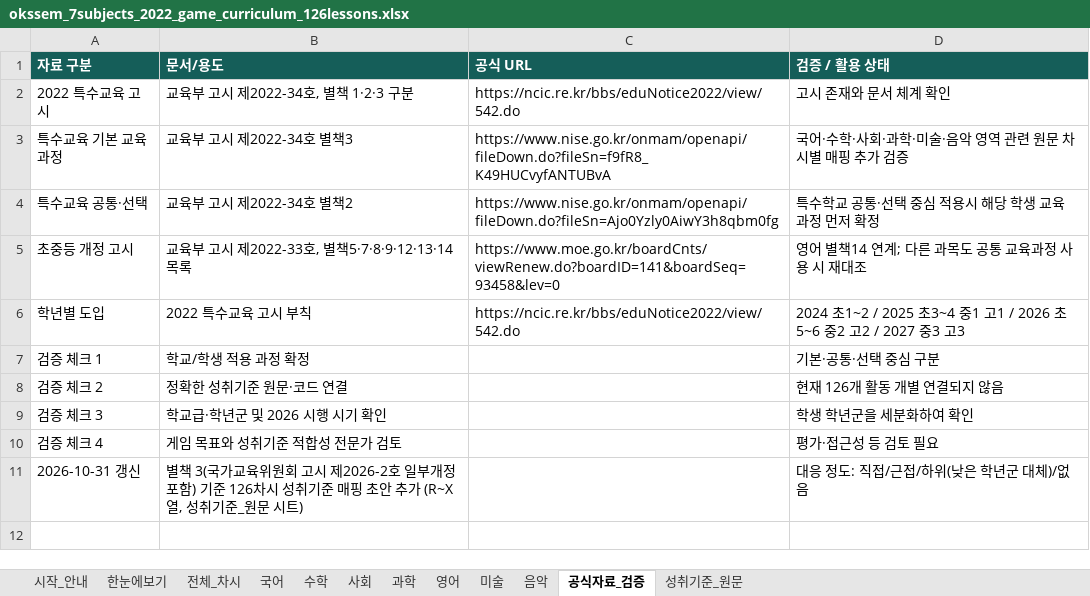
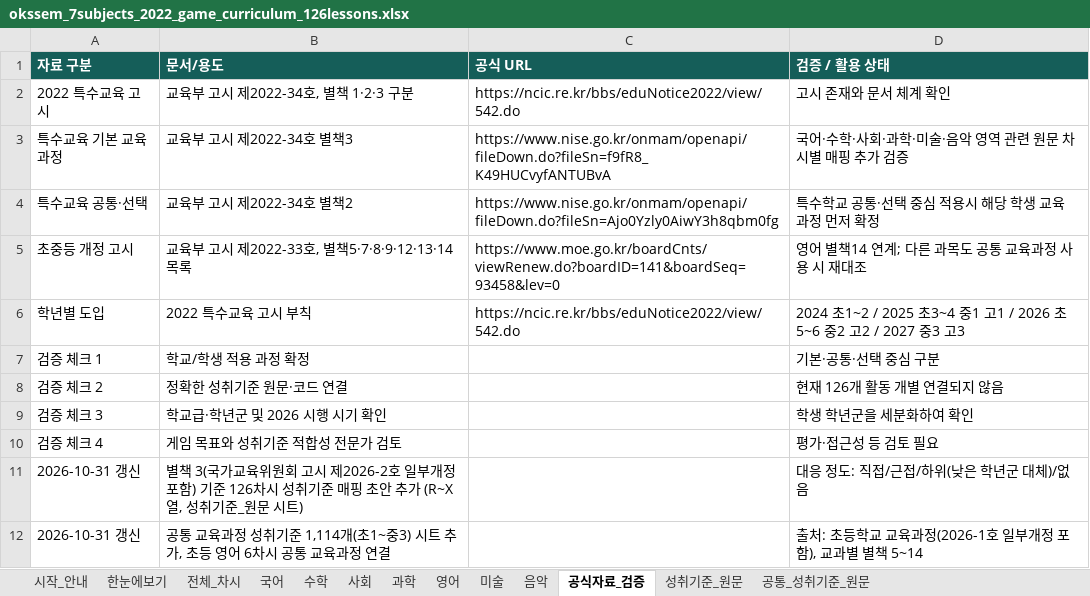
Before and after one commit to fumon1218/oks-class, an Excel workbook: curriculum/source/okssem_7subjects_2022_game_curriculum_126lessons.xlsx, sheet 공식자료_검증, drawn as a sheet; values as stored, in another font and other column widths than the file's, no borders; the diff names each change by its address in the sheet, - before the commit and + after, or states it on an @@ line.

```diff
--- a/curriculum/source/okssem_7subjects_2022_game_curriculum_126lessons.xlsx (sheet 공식자료_검증)
+++ b/curriculum/source/okssem_7subjects_2022_game_curriculum_126lessons.xlsx (sheet 공식자료_검증)
+sheet tab: 공통_성취기준_원문
+row 12: 2026-10-31 갱신 | 공통 교육과정 성취기준 1,114개(초1~중3) 시트 추가, 초등 영어 6차시 공통 교육과정 연결 |  | 출처: 초등학교 교육과정(2026-1호 일부개정 포함), 교과별 별책 5~14
```
Also changed, not shown: sheet 전체_차시, 10 other files.
